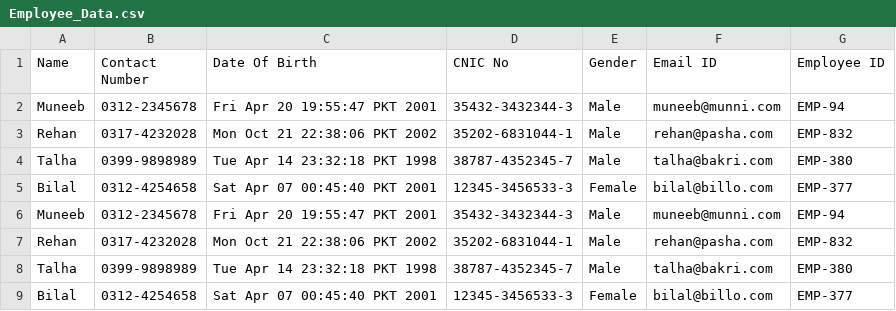
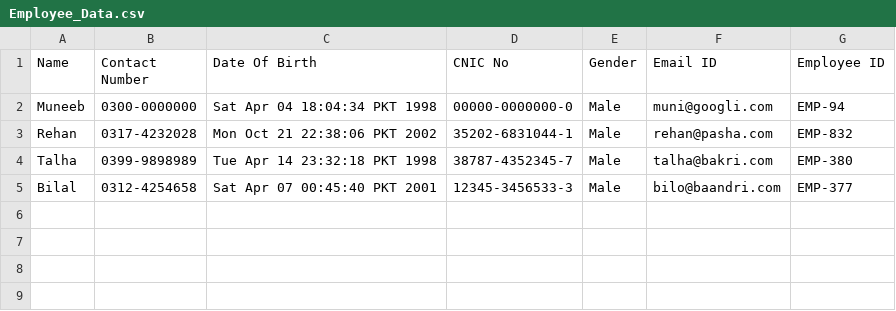
Before and after one commit to RKPasha/ProcurementManagementSystem, a CSV file: ProcurementManagementSystem/Employee_Data.csv, drawn as a sheet.

```diff
--- a/ProcurementManagementSystem/Employee_Data.csv
+++ b/ProcurementManagementSystem/Employee_Data.csv
@@ -1,9 +1,5 @@
 Name,Contact Number,Date Of Birth,CNIC No,Gender,Email ID,Employee ID
-Muneeb,0312-2345678,Fri Apr 20 19:55:47 PKT 2001,35432-3432344-3,Male,muneeb@munni.com,EMP-94
+Muneeb,0300-0000000,Sat Apr 04 18:04:34 PKT 1998,00000-0000000-0,Male,muni@googli.com,EMP-94
 Rehan,0317-4232028,Mon Oct 21 22:38:06 PKT 2002,35202-6831044-1,Male,rehan@pasha.com,EMP-832
 Talha,0399-9898989,Tue Apr 14 23:32:18 PKT 1998,38787-4352345-7,Male,talha@bakri.com,EMP-380
-Bilal,0312-4254658,Sat Apr 07 00:45:40 PKT 2001,12345-3456533-3,Female,bilal@billo.com,EMP-377
-Muneeb,0312-2345678,Fri Apr 20 19:55:47 PKT 2001,35432-3432344-3,Male,muneeb@munni.com,EMP-94
-Rehan,0317-4232028,Mon Oct 21 22:38:06 PKT 2002,35202-6831044-1,Male,rehan@pasha.com,EMP-832
-Talha,0399-9898989,Tue Apr 14 23:32:18 PKT 1998,38787-4352345-7,Male,talha@bakri.com,EMP-380
-Bilal,0312-4254658,Sat Apr 07 00:45:40 PKT 2001,12345-3456533-3,Female,bilal@billo.com,EMP-377
+Bilal,0312-4254658,Sat Apr 07 00:45:40 PKT 2001,12345-3456533-3,Male,bilo@baandri.com,EMP-377
```
Also changed, not shown: 11 other files.
